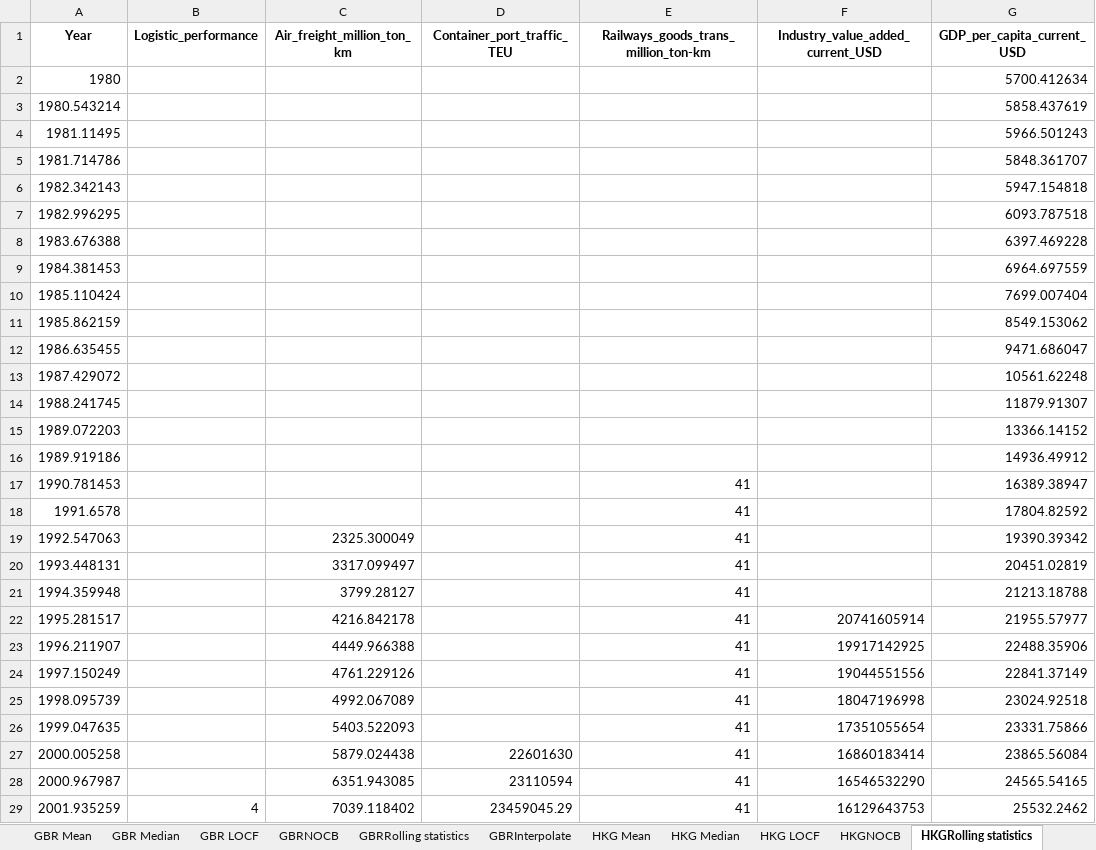
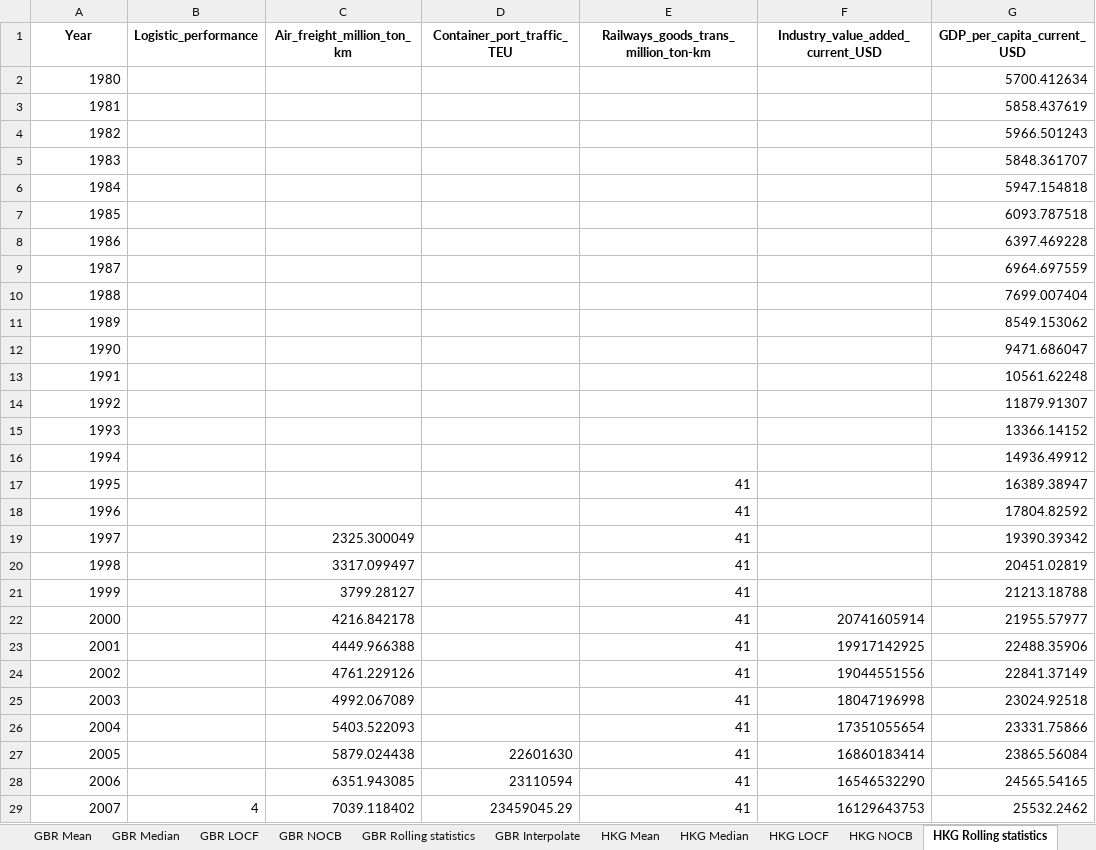
Before and after one commit to HannahFromAland/Accenture4-Evaluating-the-Attractiveness-of-a-Country, an Excel workbook: Meet2/Missing data/Manufacturing_filled.xlsx, sheet HKG Rolling statistics, drawn as a sheet; only a part is shown; values as stored, in another font and other column widths than the file's, no borders; the diff covers the shown part only; the diff names each change by its address in the sheet, - before the commit and + after, or states it on an @@ line.

```diff
--- a/Meet2/Missing data/Manufacturing_filled.xlsx (sheet HKG Rolling statistics)
+++ b/Meet2/Missing data/Manufacturing_filled.xlsx (sheet HKG Rolling statistics)
-sheet tab: GBRNOCB
+sheet tab: GBR NOCB
-sheet tab: GBRRolling statistics
+sheet tab: GBR Rolling statistics
-sheet tab: GBRInterpolate
+sheet tab: GBR Interpolate
-sheet tab: HKGNOCB
+sheet tab: HKG NOCB
-sheet tab: HKGRolling statistics
+sheet tab: HKG Rolling statistics
-A3 (Year): 1980.543214
+A3 (Year): 1981
-A4 (Year): 1981.11495
+A4 (Year): 1982
-A5 (Year): 1981.714786
+A5 (Year): 1983
-A6 (Year): 1982.342143
+A6 (Year): 1984
-A7 (Year): 1982.996295
+A7 (Year): 1985
-A8 (Year): 1983.676388
+A8 (Year): 1986
-A9 (Year): 1984.381453
+A9 (Year): 1987
-A10 (Year): 1985.110424
+A10 (Year): 1988
-A11 (Year): 1985.862159
+A11 (Year): 1989
-A12 (Year): 1986.635455
+A12 (Year): 1990
-A13 (Year): 1987.429072
+A13 (Year): 1991
-A14 (Year): 1988.241745
+A14 (Year): 1992
-A15 (Year): 1989.072203
+A15 (Year): 1993
-A16 (Year): 1989.919186
+A16 (Year): 1994
-A17 (Year): 1990.781453
+A17 (Year): 1995
-A18 (Year): 1991.6578
+A18 (Year): 1996
-A19 (Year): 1992.547063
+A19 (Year): 1997
-A20 (Year): 1993.448131
+A20 (Year): 1998
-A21 (Year): 1994.359948
+A21 (Year): 1999
-A22 (Year): 1995.281517
+A22 (Year): 2000
-A23 (Year): 1996.211907
+A23 (Year): 2001
-A24 (Year): 1997.150249
+A24 (Year): 2002
-A25 (Year): 1998.095739
+A25 (Year): 2003
-A26 (Year): 1999.047635
+A26 (Year): 2004
-A27 (Year): 2000.005258
+A27 (Year): 2005
-A28 (Year): 2000.967987
+A28 (Year): 2006
-A29 (Year): 2001.935259
+A29 (Year): 2007
```
Also changed, not shown: 14 edited cells elsewhere in this sheet, sheet VNM Rolling statistics, sheet USA Rolling statistics, sheet RUS Rolling statistics, sheet CHN Rolling statistics, sheet GBR Rolling statistics, sheet ITA Rolling statistics, 3 more sheets, other sheet tabs, Data/Manufacturing.xlsx, Data/Service.xlsx, 56 other files.
